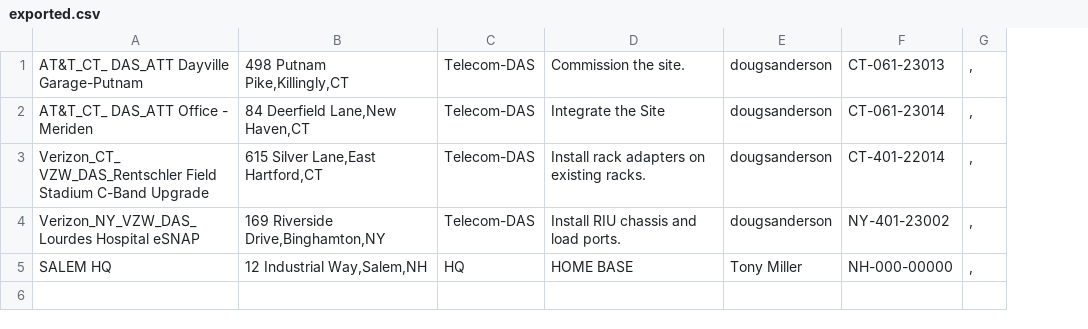
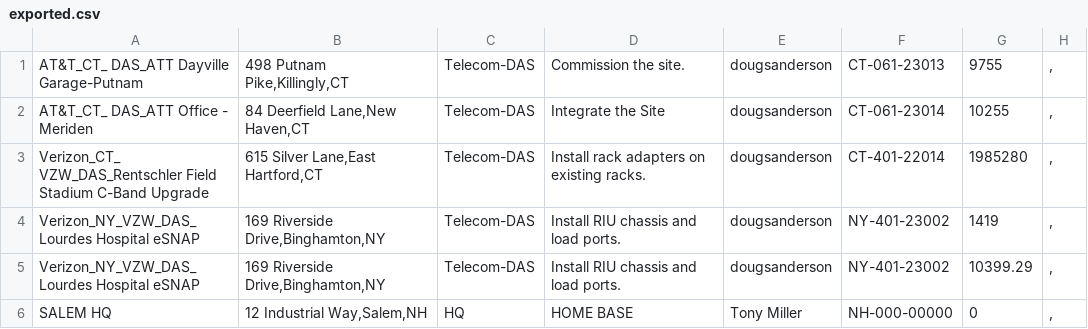
Before and after one commit to jkehoe129/sai-ops-map, a CSV file: exported.csv, drawn as a sheet; addresses are those after the commit; the diff names each change by its address in the sheet, - before the commit and + after, or states it on an @@ line.

Commit message:
Update exported.csv

```diff
--- a/exported.csv
+++ b/exported.csv
+column G, rows 1-4: 9755 | 10255 | 1985280 | 1419; row 6: 0
+row 5: Verizon_NY_VZW_DAS_Lourdes Hospital eSNAP | 169 Riverside Drive,Binghamton,NY | Telecom-DAS | Install RIU chassis and load ports. | dougsanderson | NY-401-23002 | 10399.29 | ,
```
